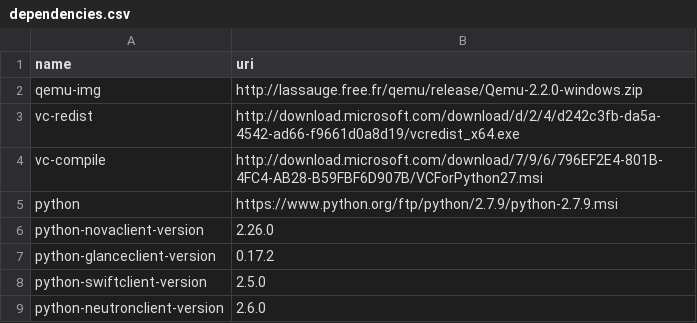
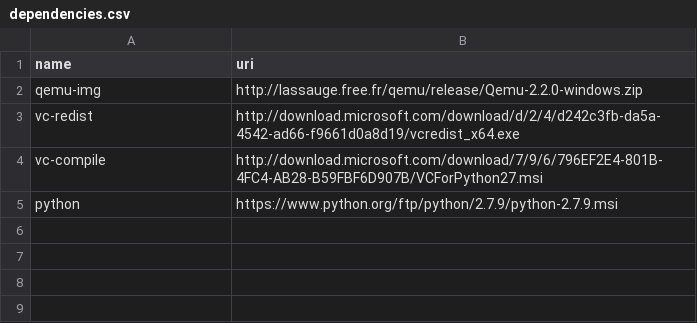
Before and after one commit to isabella232/cf-glazier, a CSV file: glazier-scripts/common/dependencies.csv, drawn as a sheet.

```diff
--- a/glazier-scripts/common/dependencies.csv
+++ b/glazier-scripts/common/dependencies.csv
@@ -5,5 +5 @@ vc-compile,http://download.microsoft.com/download/7/9/6/796EF2E4-801B-4FC4-AB28-
 python,https://www.python.org/ftp/python/2.7.9/python-2.7.9.msi
-python-novaclient-version,2.26.0
-python-glanceclient-version,0.17.2
-python-swiftclient-version,2.5.0
-python-neutronclient-version,2.6.0
```
Also changed, not shown: 2 other files.
